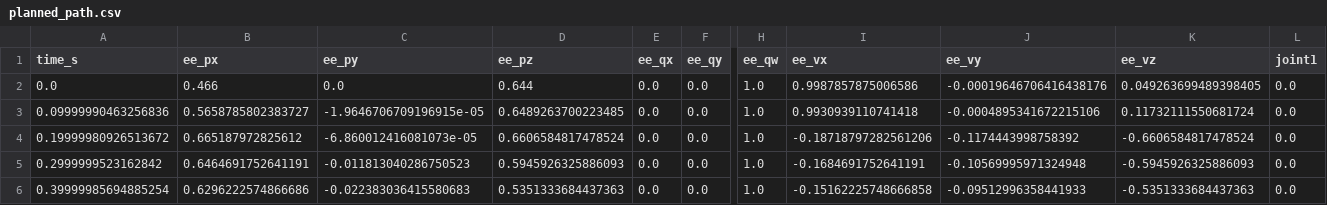
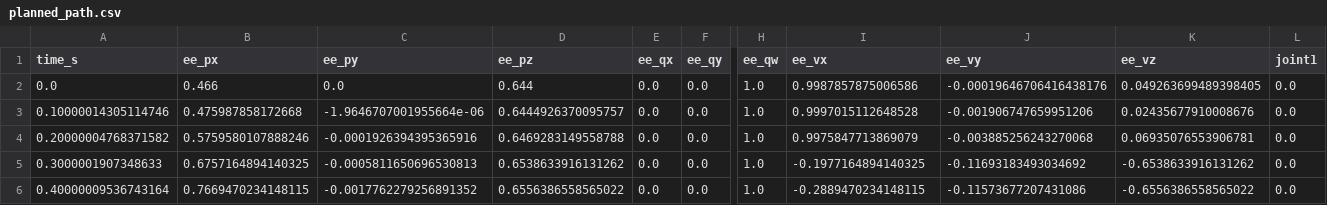
Before and after one commit to argallab/potential_fields, a CSV file: data/planned_path.csv, drawn as a sheet; only a part is shown, gaps mark what is left out; the diff covers the shown part only; the diff names each change by its address in the sheet, - before the commit and + after, or states it on an @@ line.

```diff
--- a/data/planned_path.csv
+++ b/data/planned_path.csv
-A3 (time_s): 0.09999990463256836
+A3 (time_s): 0.10000014305114746
-B3 (ee_px): 0.5658785802383727
+B3 (ee_px): 0.475987858172668
-C3 (ee_py): -1.9646706709196915e-05
+C3 (ee_py): -1.9646707001955664e-06
-D3 (ee_pz): 0.6489263700223485
+D3 (ee_pz): 0.6444926370095757
-I3 (ee_vx): 0.9930939110741418
+I3 (ee_vx): 0.9997015112648528
-J3 (ee_vy): -0.0004895341672215106
+J3 (ee_vy): -0.001906747659951206
-K3 (ee_vz): 0.11732111550681724
+K3 (ee_vz): 0.02435677910008676
-A4 (time_s): 0.19999980926513672
+A4 (time_s): 0.20000004768371582
-B4 (ee_px): 0.665187972825612
+B4 (ee_px): 0.5759580107888246
-C4 (ee_py): -6.860012416081073e-05
+C4 (ee_py): -0.0001926394395365916
-D4 (ee_pz): 0.6606584817478524
+D4 (ee_pz): 0.6469283149558788
-I4 (ee_vx): -0.18718797282561206
+I4 (ee_vx): 0.9975847713869079
-J4 (ee_vy): -0.1174443998758392
+J4 (ee_vy): -0.003885256243270068
-K4 (ee_vz): -0.6606584817478524
+K4 (ee_vz): 0.06935076553906781
-A5 (time_s): 0.2999999523162842
+A5 (time_s): 0.3000001907348633
-B5 (ee_px): 0.6464691752641191
+B5 (ee_px): 0.6757164894140325
-C5 (ee_py): -0.011813040286750523
+C5 (ee_py): -0.0005811650696530813
-D5 (ee_pz): 0.5945926325886093
+D5 (ee_pz): 0.6538633916131262
-I5 (ee_vx): -0.1684691752641191
+I5 (ee_vx): -0.1977164894140325
-J5 (ee_vy): -0.10569995971324948
+J5 (ee_vy): -0.11693183493034692
-K5 (ee_vz): -0.5945926325886093
+K5 (ee_vz): -0.6538633916131262
-A6 (time_s): 0.39999985694885254
+A6 (time_s): 0.40000009536743164
-B6 (ee_px): 0.6296222574866686
+B6 (ee_px): 0.7669470234148115
-C6 (ee_py): -0.022383036415580683
+C6 (ee_py): -0.0017762279256891352
-D6 (ee_pz): 0.5351333684437363
+D6 (ee_pz): 0.6556386558565022
-I6 (ee_vx): -0.15162225748666858
+I6 (ee_vx): -0.2889470234148115
-J6 (ee_vy): -0.09512996358441933
+J6 (ee_vy): -0.11573677207431086
-K6 (ee_vz): -0.5351333684437363
+K6 (ee_vz): -0.6556386558565022
```
Also changed, not shown: 2 added rows and 108 edited cells elsewhere in this file, 12 other files.
